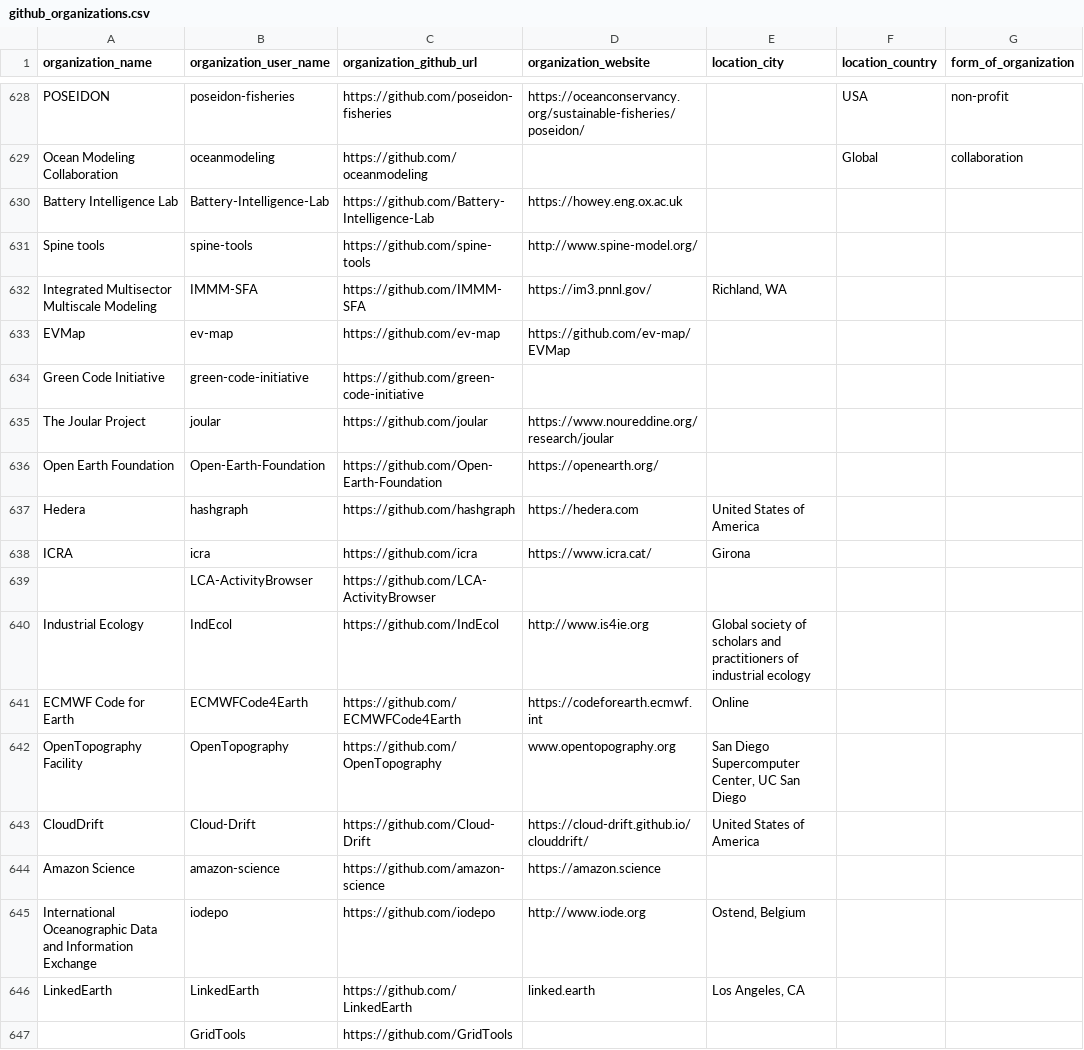
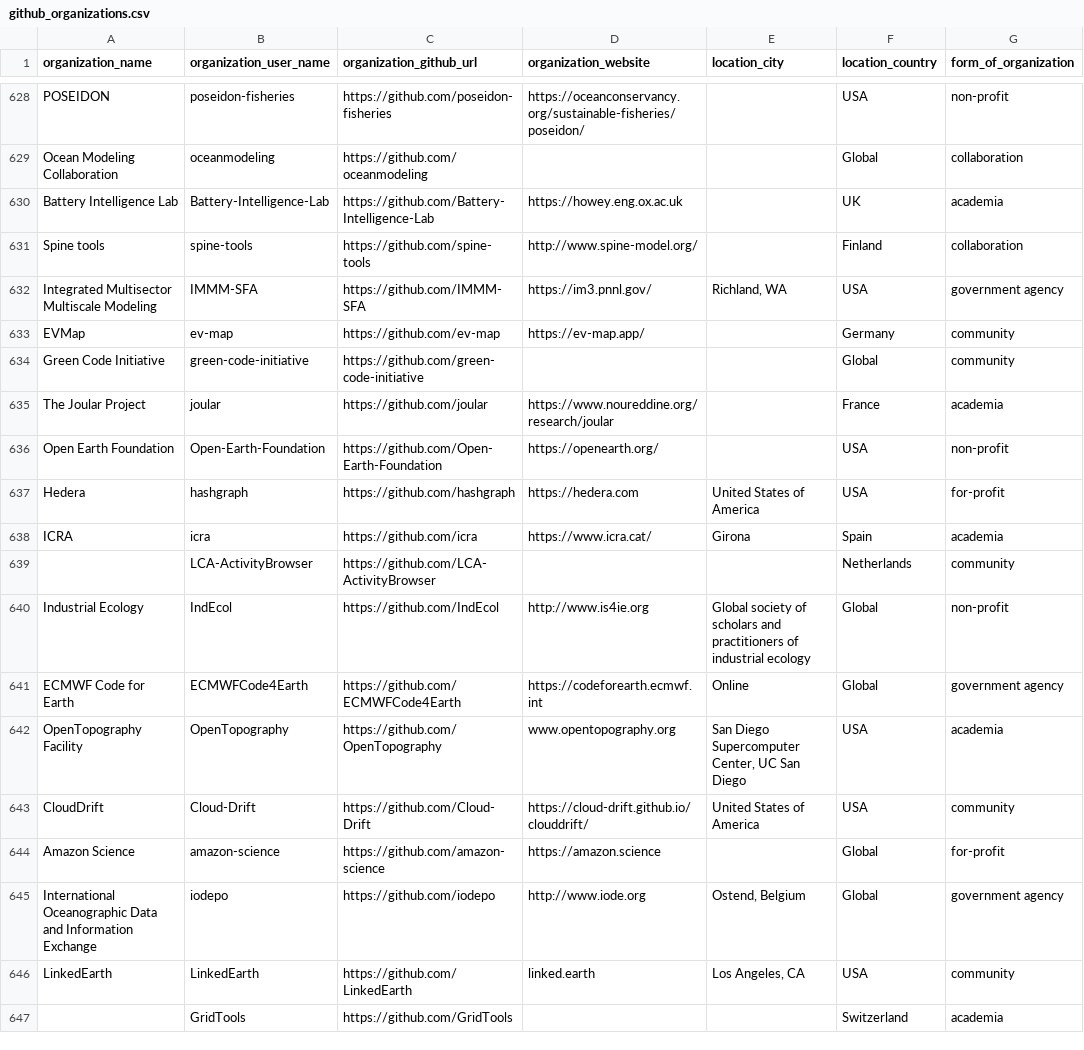
Before and after one commit to protontypes/AwesomeCure, a CSV file: csv/github_organizations.csv, drawn as a sheet; only a part is shown, gaps mark what is left out; the diff covers the shown part only; the diff names each change by its address in the sheet, - before the commit and + after, or states it on an @@ line.

Commit message:
start labeling organizations

```diff
--- a/csv/github_organizations.csv
+++ b/csv/github_organizations.csv
-F630 (location_country): (empty)
+F630 (location_country): UK
-G630 (form_of_organization): (empty)
+G630 (form_of_organization): academia
-F631 (location_country): (empty)
+F631 (location_country): Finland
-G631 (form_of_organization): (empty)
+G631 (form_of_organization): collaboration
-F632 (location_country): (empty)
+F632 (location_country): USA
-G632 (form_of_organization): (empty)
+G632 (form_of_organization): government agency
-D633 (organization_website): https://github.com/ev-map/EVMap
+D633 (organization_website): https://ev-map.app/
-F633 (location_country): (empty)
+F633 (location_country): Germany
-G633:G634 (form_of_organization): (empty)
+G633:G634 (form_of_organization): community
-F634 (location_country): (empty)
+F634 (location_country): Global
-F635 (location_country): (empty)
+F635 (location_country): France
-G635 (form_of_organization): (empty)
+G635 (form_of_organization): academia
-F636:F637 (location_country): (empty)
+F636:F637 (location_country): USA
-G636 (form_of_organization): (empty)
+G636 (form_of_organization): non-profit
-G637 (form_of_organization): (empty)
+G637 (form_of_organization): for-profit
-F638 (location_country): (empty)
+F638 (location_country): Spain
-G638 (form_of_organization): (empty)
+G638 (form_of_organization): academia
-F639 (location_country): (empty)
+F639 (location_country): Netherlands
-G639 (form_of_organization): (empty)
+G639 (form_of_organization): community
-F640:F641 (location_country): (empty)
+F640:F641 (location_country): Global
-G640 (form_of_organization): (empty)
+G640 (form_of_organization): non-profit
-G641 (form_of_organization): (empty)
+G641 (form_of_organization): government agency
-F642:F643 (location_country): (empty)
+F642:F643 (location_country): USA
-G642 (form_of_organization): (empty)
+G642 (form_of_organization): academia
-G643 (form_of_organization): (empty)
+G643 (form_of_organization): community
-F644:F645 (location_country): (empty)
+F644:F645 (location_country): Global
-G644 (form_of_organization): (empty)
+G644 (form_of_organization): for-profit
-G645 (form_of_organization): (empty)
+G645 (form_of_organization): government agency
-F646 (location_country): (empty)
+F646 (location_country): USA
-G646 (form_of_organization): (empty)
+G646 (form_of_organization): community
-F647 (location_country): (empty)
+F647 (location_country): Switzerland
-G647 (form_of_organization): (empty)
+G647 (form_of_organization): academia
```
Also changed, not shown: 49 edited cells elsewhere in this file.
